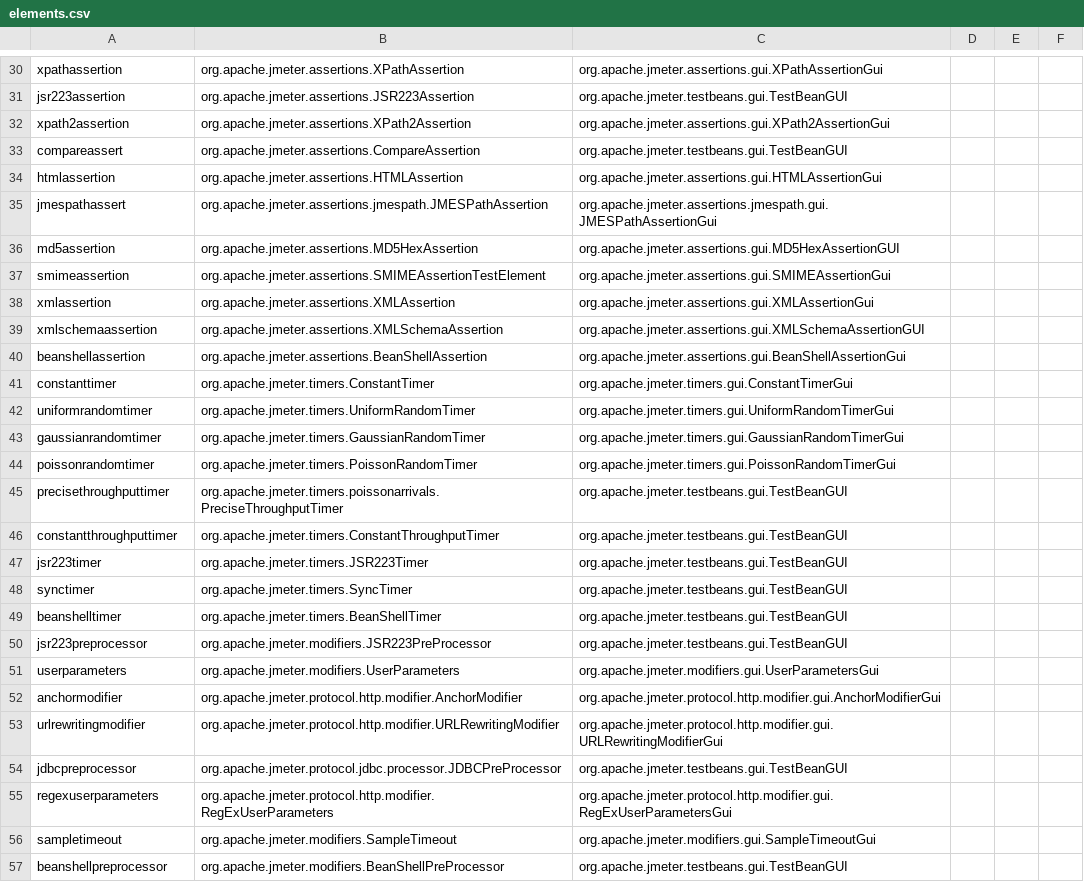
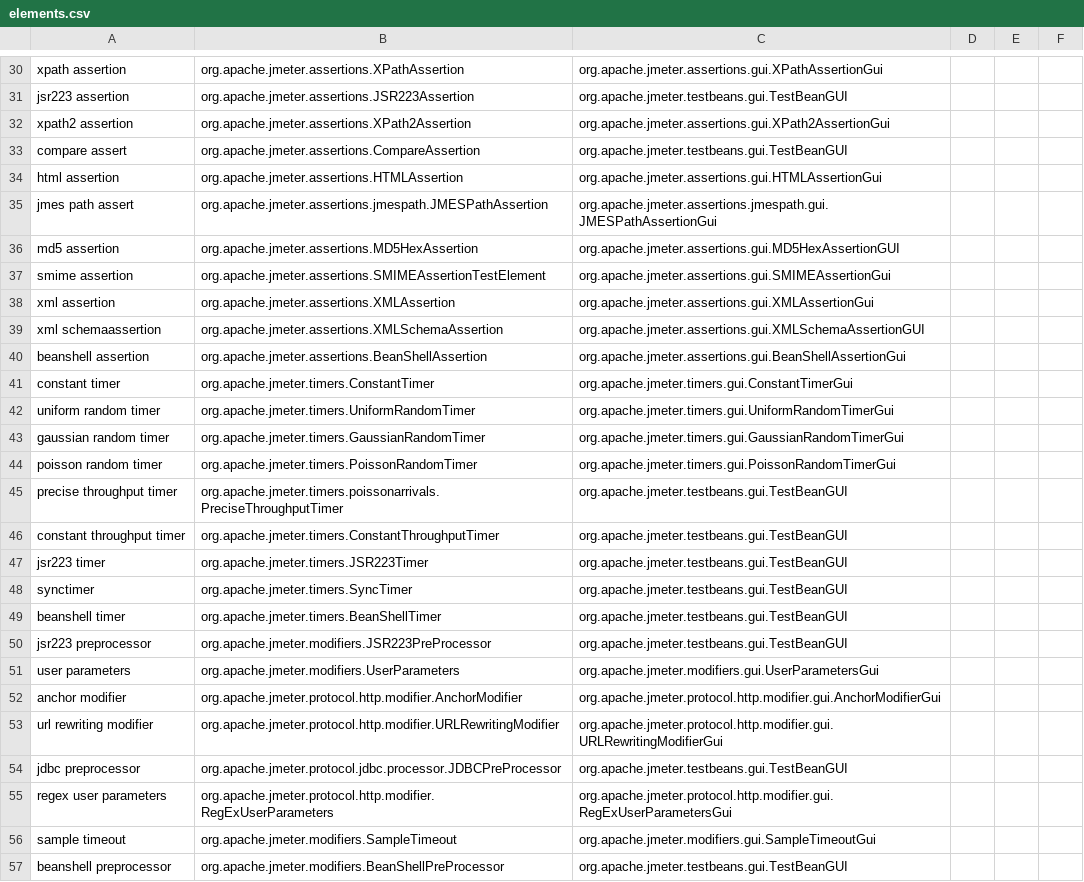
Before and after one commit to QAInsights/JMeter-Agent-Fine-Tuning, a CSV file: data/elements.csv, drawn as a sheet; only a part is shown, gaps mark what is left out; the diff covers the shown part only; the diff names each change by its address in the sheet, - before the commit and + after, or states it on an @@ line.

```diff
--- a/data/elements.csv
+++ b/data/elements.csv
-A30: xpathassertion
+A30: xpath assertion
-A31: jsr223assertion
+A31: jsr223 assertion
-A32: xpath2assertion
+A32: xpath2 assertion
-A33: compareassert
+A33: compare assert
-A34: htmlassertion
+A34: html assertion
-A35: jmespathassert
+A35: jmes path assert
-A36: md5assertion
+A36: md5 assertion
-A37: smimeassertion
+A37: smime assertion
-A38: xmlassertion
+A38: xml assertion
-A39: xmlschemaassertion
+A39: xml schemaassertion
-A40: beanshellassertion
+A40: beanshell assertion
-A41: constanttimer
+A41: constant timer
-A42: uniformrandomtimer
+A42: uniform random timer
-A43: gaussianrandomtimer
+A43: gaussian random timer
-A44: poissonrandomtimer
+A44: poisson random timer
-A45: precisethroughputtimer
+A45: precise throughput timer
-A46: constantthroughputtimer
+A46: constant throughput timer
-A47: jsr223timer
+A47: jsr223 timer
-A49: beanshelltimer
+A49: beanshell timer
-A50: jsr223preprocessor
+A50: jsr223 preprocessor
-A51: userparameters
+A51: user parameters
-A52: anchormodifier
+A52: anchor modifier
-A53: urlrewritingmodifier
+A53: url rewriting modifier
-A54: jdbcpreprocessor
+A54: jdbc preprocessor
-A55: regexuserparameters
+A55: regex user parameters
-A56: sampletimeout
+A56: sample timeout
-A57: beanshellpreprocessor
+A57: beanshell preprocessor
```
Also changed, not shown: 107 edited cells elsewhere in this file, 2 other files.
